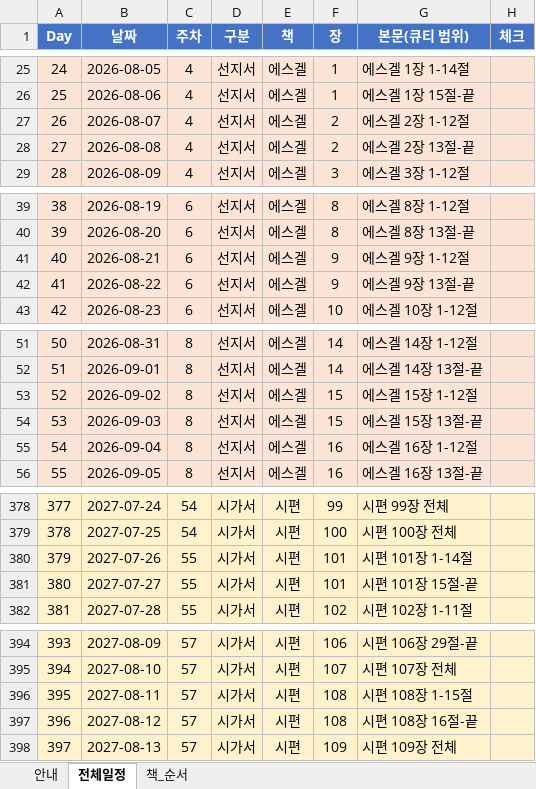
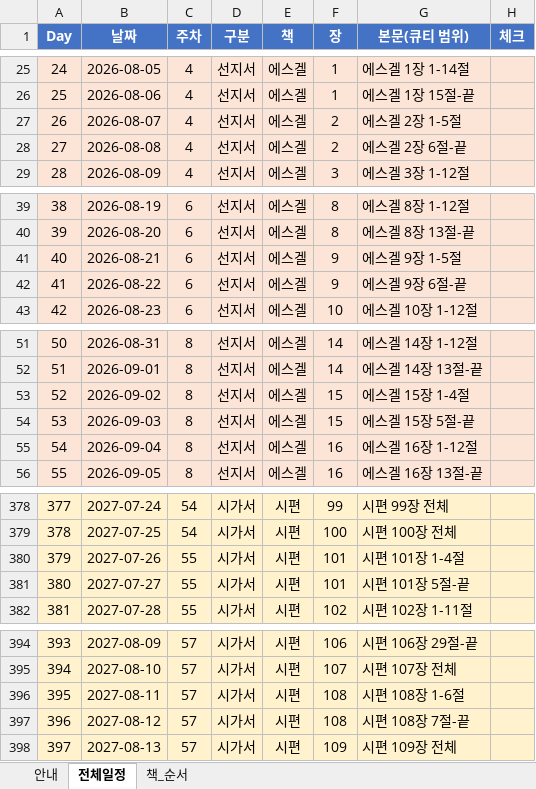
Before and after one commit to dicipleofjx2-dot/bible-app, an Excel workbook: scripts/bible-source-data/qt_schedule.xlsx, sheet 전체일정, drawn as a sheet; only a part is shown, gaps mark what is left out; values as stored, in another font and other column widths than the file's, no borders; charts and pictures not drawn; the diff covers the shown part only; the diff names each change by its address in the sheet, - before the commit and + after, or states it on an @@ line.

```diff
--- a/scripts/bible-source-data/qt_schedule.xlsx (sheet 전체일정)
+++ b/scripts/bible-source-data/qt_schedule.xlsx (sheet 전체일정)
-G27 (본문(큐티 범위)): 에스겔 2장 1-12절
+G27 (본문(큐티 범위)): 에스겔 2장 1-5절
-G28 (본문(큐티 범위)): 에스겔 2장 13절-끝
+G28 (본문(큐티 범위)): 에스겔 2장 6절-끝
-G41 (본문(큐티 범위)): 에스겔 9장 1-12절
+G41 (본문(큐티 범위)): 에스겔 9장 1-5절
-G42 (본문(큐티 범위)): 에스겔 9장 13절-끝
+G42 (본문(큐티 범위)): 에스겔 9장 6절-끝
-G53 (본문(큐티 범위)): 에스겔 15장 1-12절
+G53 (본문(큐티 범위)): 에스겔 15장 1-4절
-G54 (본문(큐티 범위)): 에스겔 15장 13절-끝
+G54 (본문(큐티 범위)): 에스겔 15장 5절-끝
-G380 (본문(큐티 범위)): 시편 101장 1-14절
+G380 (본문(큐티 범위)): 시편 101장 1-4절
-G381 (본문(큐티 범위)): 시편 101장 15절-끝
+G381 (본문(큐티 범위)): 시편 101장 5절-끝
-G396 (본문(큐티 범위)): 시편 108장 1-15절
+G396 (본문(큐티 범위)): 시편 108장 1-6절
-G397 (본문(큐티 범위)): 시편 108장 16절-끝
+G397 (본문(큐티 범위)): 시편 108장 7절-끝
```
Also changed, not shown: 41 edited cells elsewhere in this sheet, charts or pictures, 2 other files.
